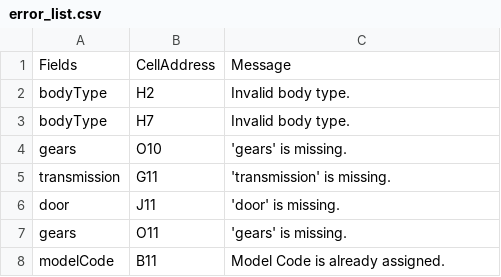
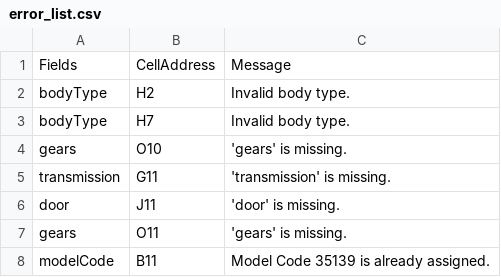
Before and after one commit to Surenderkohli/LeasePlanApi, a CSV file: error_list.csv, drawn as a sheet.

```diff
--- a/error_list.csv
+++ b/error_list.csv
@@ -7,2 +7,2 @@ door,J11, 'door' is missing.
 gears,O11, 'gears' is missing.
-modelCode,B11,Model Code is already assigned.
+modelCode,B11,Model Code 35139 is already assigned.
```
Also changed, not shown: 1 other file.
